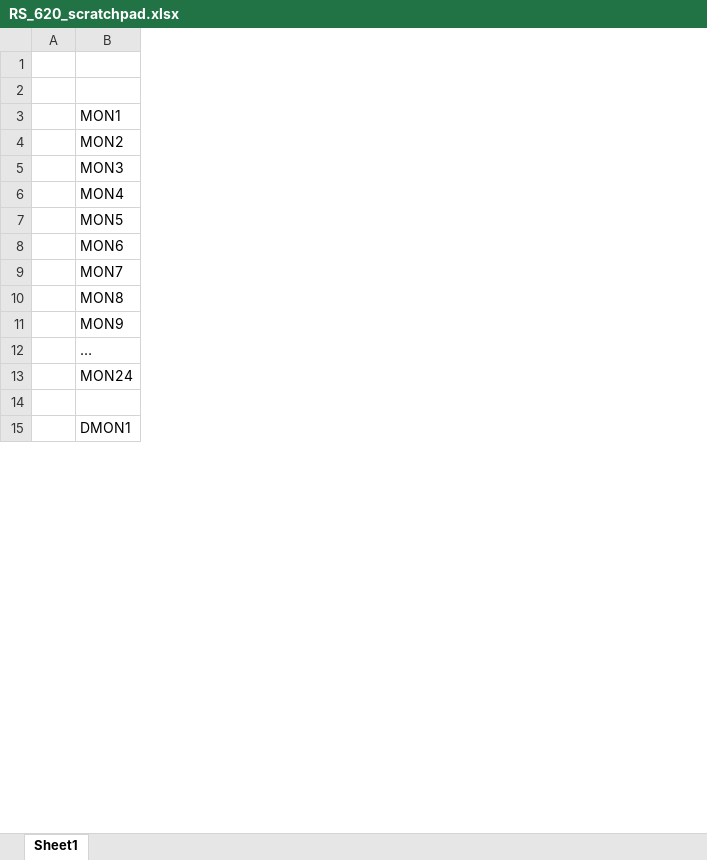
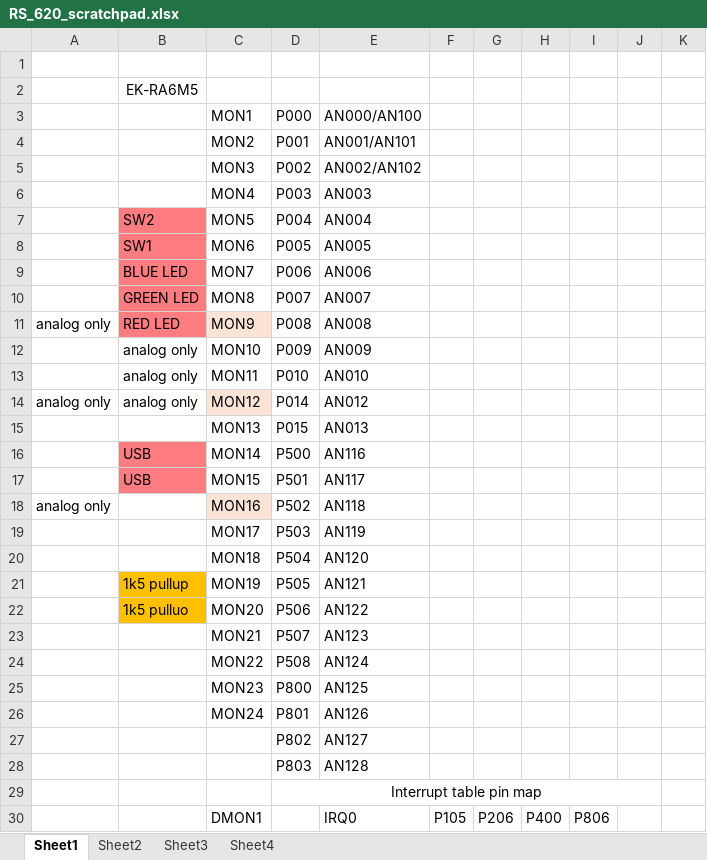
Before and after one commit to daledrinkard/POC, an Excel workbook: RS_D620/documents/RS_620_scratchpad.xlsx, sheet Sheet1, drawn as a sheet; only a part is shown; values as stored, in another font and other column widths than the file's, no borders; removed rows and columns are numbered as before the commit, all else as after; the diff covers the shown part only; the diff names each change by its address in the sheet, - before the commit and + after, or states it on an @@ line.

```diff
--- a/RS_D620/documents/RS_620_scratchpad.xlsx (sheet Sheet1)
+++ b/RS_D620/documents/RS_620_scratchpad.xlsx (sheet Sheet1)
+sheet tab: Sheet2
+sheet tab: Sheet3
+sheet tab: Sheet4
-column A, empty
+column A, row 11: analog only
+column B, rows 2-12: EK-RA6M5 |  |  |  |  | SW2 | SW1 | BLUE LED | GREEN LED | RED LED | analog only
+column D, rows 3-12: P000 | P001 | P002 | P003 | P004 | P005 | P006 | P007 | P008 | P009; rows 26-27: P801 | P802
+column E, rows 3-12: AN000/AN100 | AN001/AN101 | AN002/AN102 | AN003 | AN004 | AN005 | AN006 | AN007 | AN008 | AN009; rows 26-27: AN126 | AN127; row 30: IRQ0
+column F, row 30: P105
+column G, row 30: P206
+column H, row 30: P400
+column I, row 30: P806
+column J, empty
+column K, empty
-C11 fill: none
+C11 fill: #FBE3D6
-C12: …
+C12: MON10
+row 13:  | analog only | MON11 | P010 | AN010
+row 14: analog only | analog only | MON12 | P014 | AN012
+row 15:  |  | MON13 | P015 | AN013
+row 16:  | USB | MON14 | P500 | AN116
+row 17:  | USB | MON15 | P501 | AN117
+row 18: analog only |  | MON16 | P502 | AN118
+row 19:  |  | MON17 | P503 | AN119
+row 20:  |  | MON18 | P504 | AN120
+row 21:  | 1k5 pullup | MON19 | P505 | AN121
+row 22:  | 1k5 pulluo | MON20 | P506 | AN122
+row 23:  |  | MON21 | P507 | AN123
+row 24:  |  | MON22 | P508 | AN124
+row 25:  |  | MON23 | P800 | AN125
-row 27: (empty)
+row 27:  |  |  | P802 | AN127
+row 28:  |  |  | P803 | AN128
+row 29:  |  |  | Interrupt table pin map
```
Also changed, not shown: 43 added rows and 7 edited cells elsewhere in this sheet, 48 other files.
